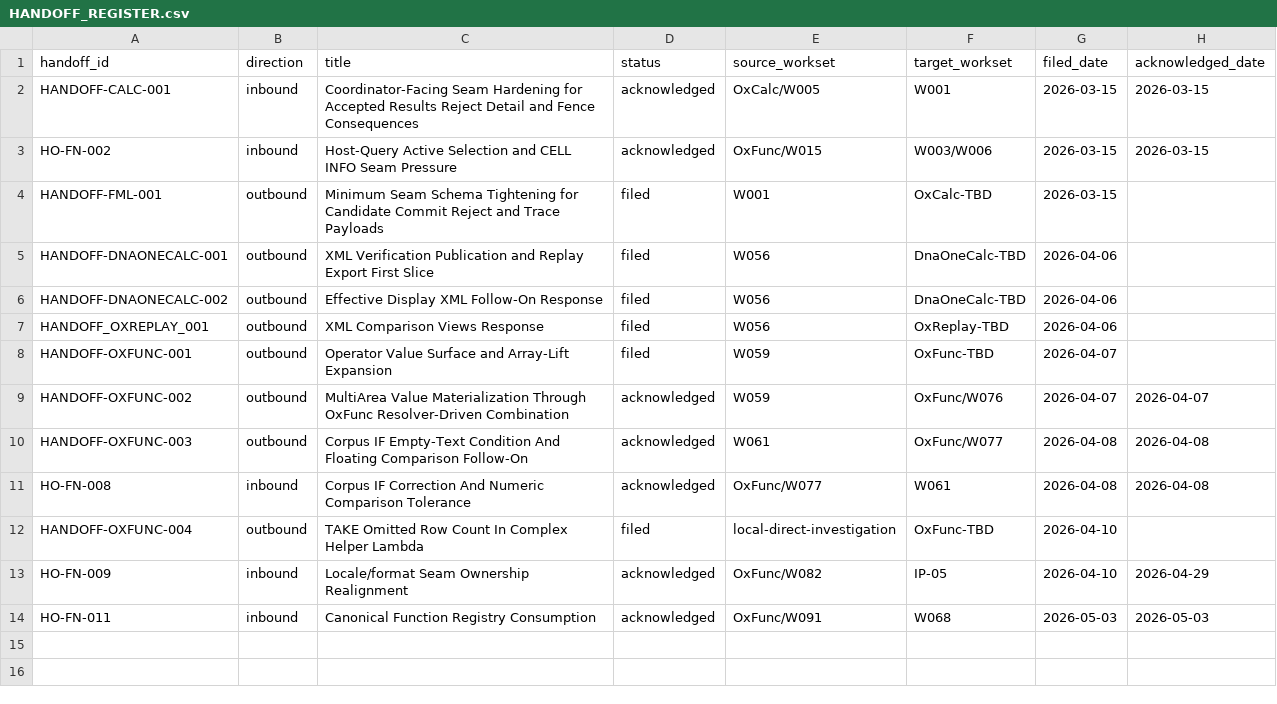
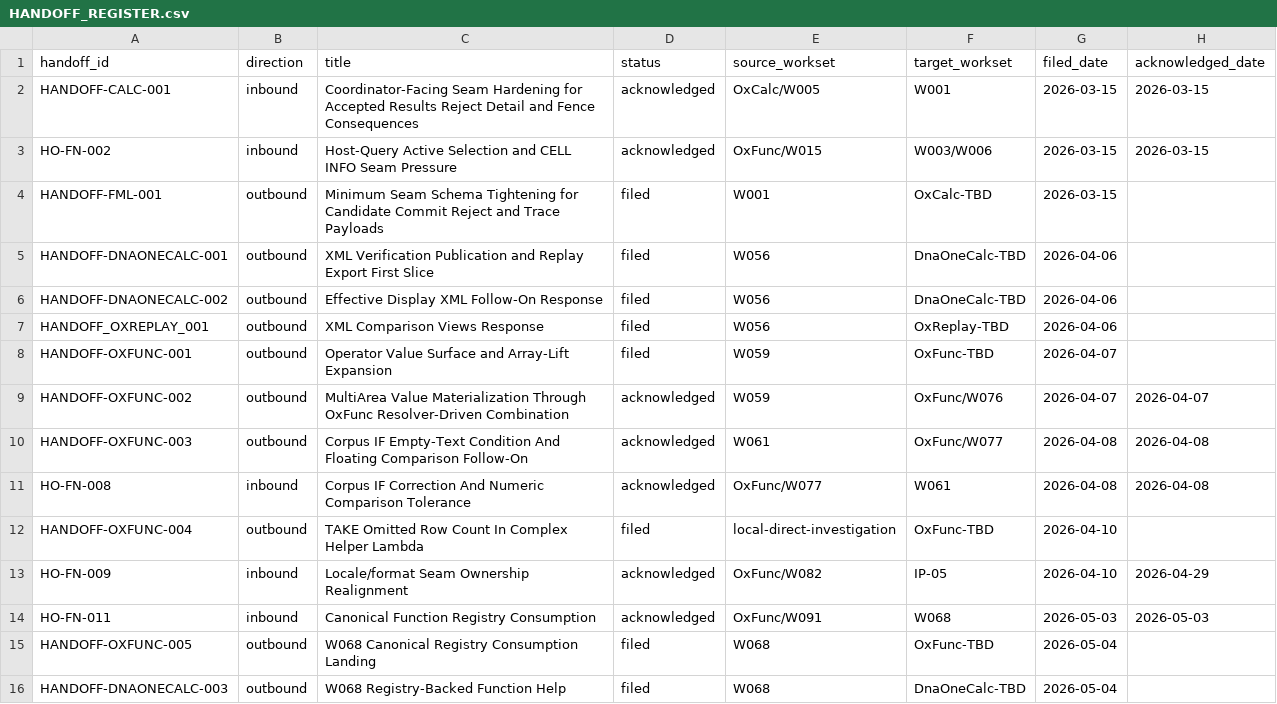
Before and after one commit to DnaCalc/OxFml, a CSV file: docs/handoffs/HANDOFF_REGISTER.csv, drawn as a sheet.

Commit message:
Add W068 handoff notes

```diff
--- a/docs/handoffs/HANDOFF_REGISTER.csv
+++ b/docs/handoffs/HANDOFF_REGISTER.csv
@@ -14 +14,3 @@ HO-FN-009,inbound,Locale/format Seam Ownership Realignment,acknowledged,OxFunc/W
 HO-FN-011,inbound,Canonical Function Registry Consumption,acknowledged,OxFunc/W091,W068,2026-05-03,2026-05-03
+HANDOFF-OXFUNC-005,outbound,W068 Canonical Registry Consumption Landing,filed,W068,OxFunc-TBD,2026-05-04,
+HANDOFF-DNAONECALC-003,outbound,W068 Registry-Backed Function Help,filed,W068,DnaOneCalc-TBD,2026-05-04,
```
Also changed, not shown: 2 other files.
